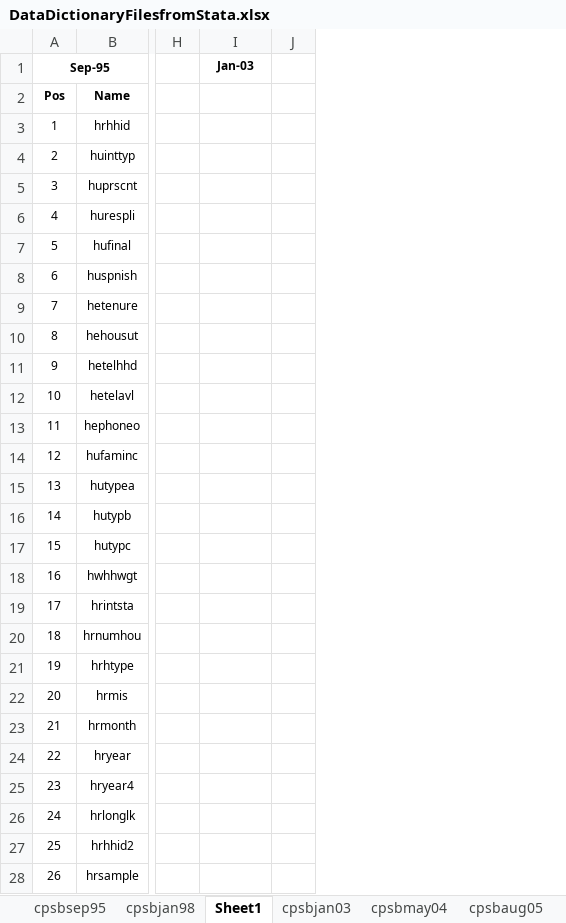
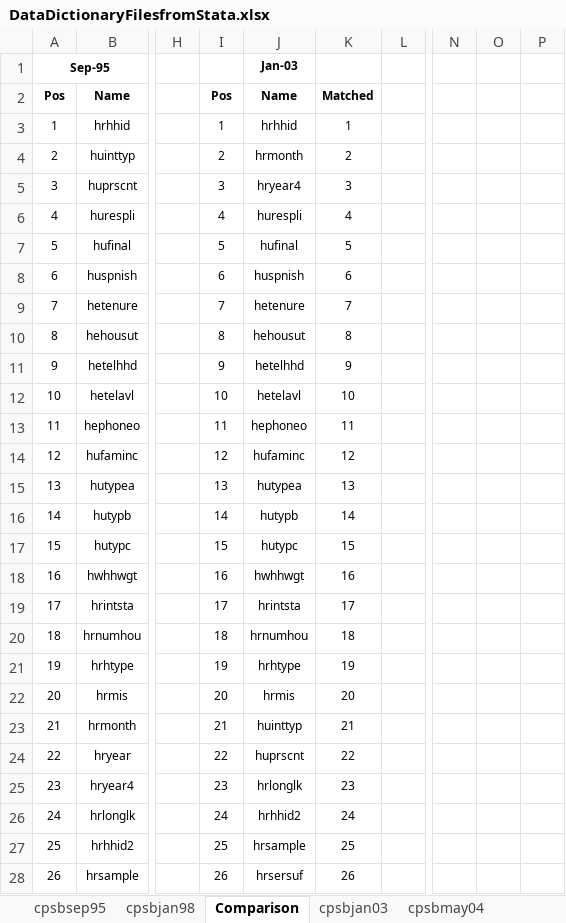
Before and after one commit to ReidMKelley/CPSMicrodataReader, an Excel workbook: DataDictionaryFilesfromStata.xlsx, sheet Comparison, drawn as a sheet; only a part is shown, gaps mark what is left out; values as stored, in another font and other column widths than the file's, no borders; addresses are those after the commit; the diff covers the shown part only; the diff names each change by its address in the sheet, - before the commit and + after, or states it on an @@ line.

```diff
--- a/DataDictionaryFilesfromStata.xlsx (sheet Comparison)
+++ b/DataDictionaryFilesfromStata.xlsx (sheet Comparison)
-sheet tab: Sheet1
+sheet tab: Comparison
+column I, rows 2-28: Pos | 1 | 2 | 3 | 4 | 5 | 6 | 7 | 8 | 9 | 10 | 11 | 12 | 13 | 14 | 15 | 16 | 17 | 18 | 19 | 20 | 21 | 22 | 23 | 24 | 25 | 26
+column K, rows 2-28: Matched | 1 | 2 | 3 | 4 | 5 | 6 | 7 | 8 | 9 | 10 | 11 | 12 | 13 | 14 | 15 | 16 | 17 | 18 | 19 | 20 | 21 | 22 | 23 | 24 | 25 | 26
+column N, empty
+column O, empty
+column P, empty
-J2 (Jan-03): (empty)
+J2 (Jan-03): Name
-J3 (Jan-03): (empty)
+J3 (Jan-03): hrhhid
-J4 (Jan-03): (empty)
+J4 (Jan-03): hrmonth
-J5 (Jan-03): (empty)
+J5 (Jan-03): hryear4
-J6 (Jan-03): (empty)
+J6 (Jan-03): hurespli
-J7 (Jan-03): (empty)
+J7 (Jan-03): hufinal
-J8 (Jan-03): (empty)
+J8 (Jan-03): huspnish
-J9 (Jan-03): (empty)
+J9 (Jan-03): hetenure
-J10 (Jan-03): (empty)
+J10 (Jan-03): hehousut
-J11 (Jan-03): (empty)
+J11 (Jan-03): hetelhhd
-J12 (Jan-03): (empty)
+J12 (Jan-03): hetelavl
-J13 (Jan-03): (empty)
+J13 (Jan-03): hephoneo
-J14 (Jan-03): (empty)
+J14 (Jan-03): hufaminc
-J15 (Jan-03): (empty)
+J15 (Jan-03): hutypea
-J16 (Jan-03): (empty)
+J16 (Jan-03): hutypb
-J17 (Jan-03): (empty)
+J17 (Jan-03): hutypc
-J18 (Jan-03): (empty)
+J18 (Jan-03): hwhhwgt
-J19 (Jan-03): (empty)
+J19 (Jan-03): hrintsta
-J20 (Jan-03): (empty)
+J20 (Jan-03): hrnumhou
-J21 (Jan-03): (empty)
+J21 (Jan-03): hrhtype
-J22 (Jan-03): (empty)
+J22 (Jan-03): hrmis
-J23 (Jan-03): (empty)
+J23 (Jan-03): huinttyp
-J24 (Jan-03): (empty)
+J24 (Jan-03): huprscnt
-J25 (Jan-03): (empty)
+J25 (Jan-03): hrlonglk
-J26 (Jan-03): (empty)
+J26 (Jan-03): hrhhid2
-J27 (Jan-03): (empty)
+J27 (Jan-03): hrsample
-J28 (Jan-03): (empty)
+J28 (Jan-03): hrsersuf
```
Also changed, not shown: 338 edited cells elsewhere in this sheet, sheet cpsbjan98, 2 other files.
